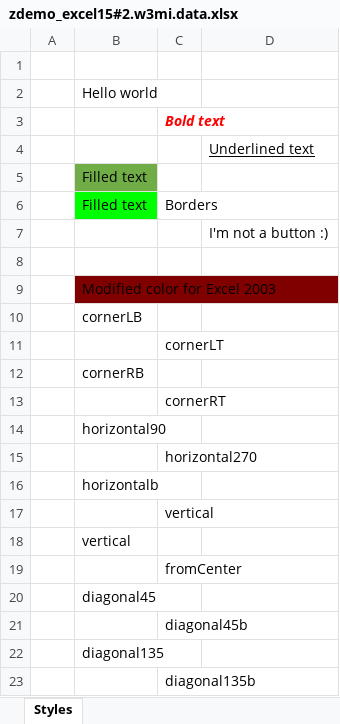
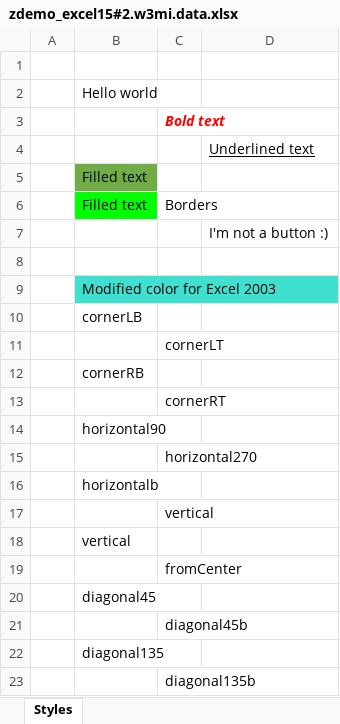
Before and after one commit to abap2xlsx/abap2xlsx, an Excel workbook: src/demos/zdemo_excel15#2.w3mi.data.xlsx, sheet Styles, drawn as a sheet; values as stored, in another font and other column widths than the file's, no borders; the diff names each change by its address in the sheet, - before the commit and + after, or states it on an @@ line.

```diff
--- a/src/demos/zdemo_excel15#2.w3mi.data.xlsx (sheet Styles)
+++ b/src/demos/zdemo_excel15#2.w3mi.data.xlsx (sheet Styles)
-B9 fill: #800000
+B9 fill: #40E0D0
```
Also changed, not shown: src/demos/zdemo_excel15#1.w3mi.data.xlsx, src/demos/zdemo_excel15#24.w3mi.data.xlsx, 49 other files.
